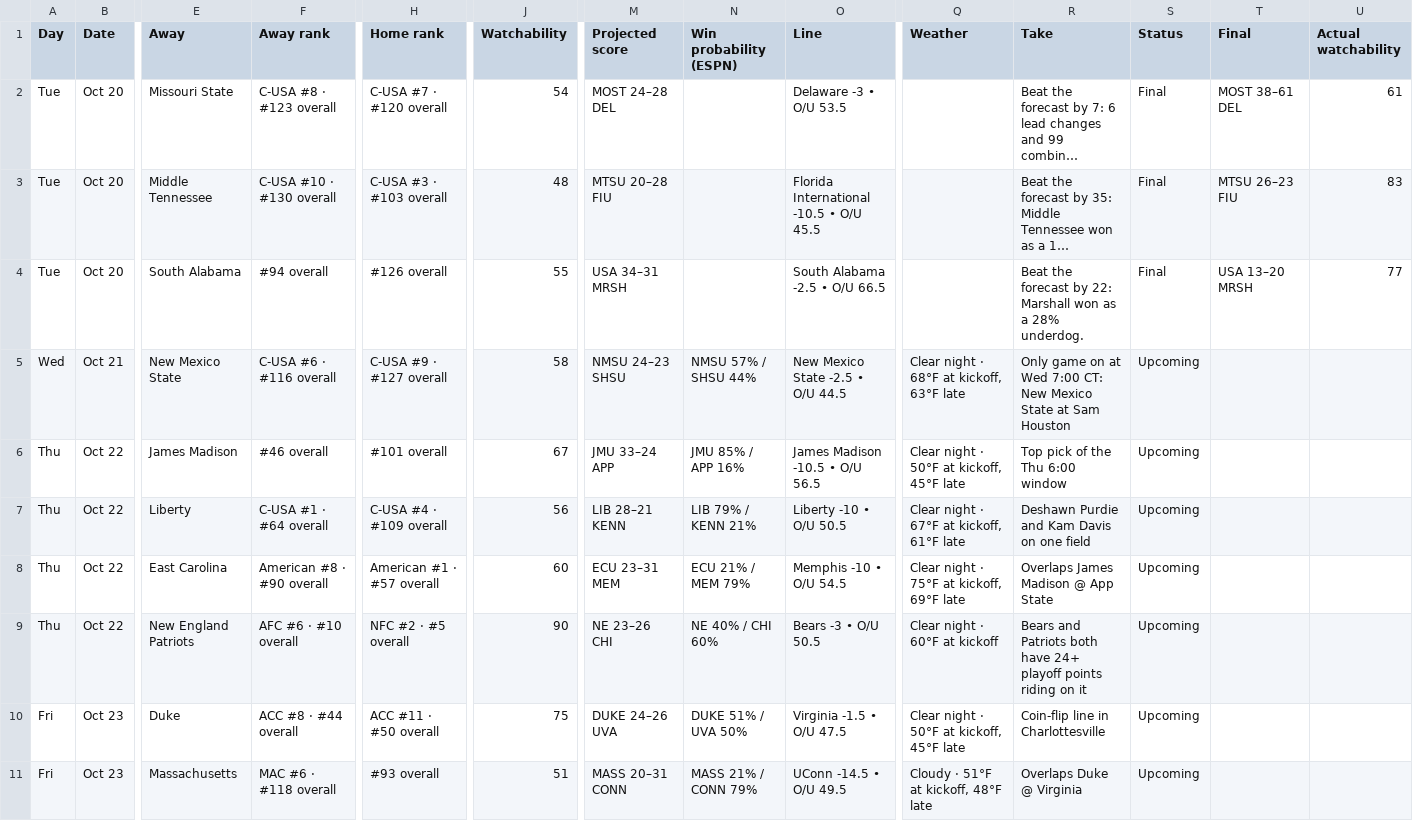
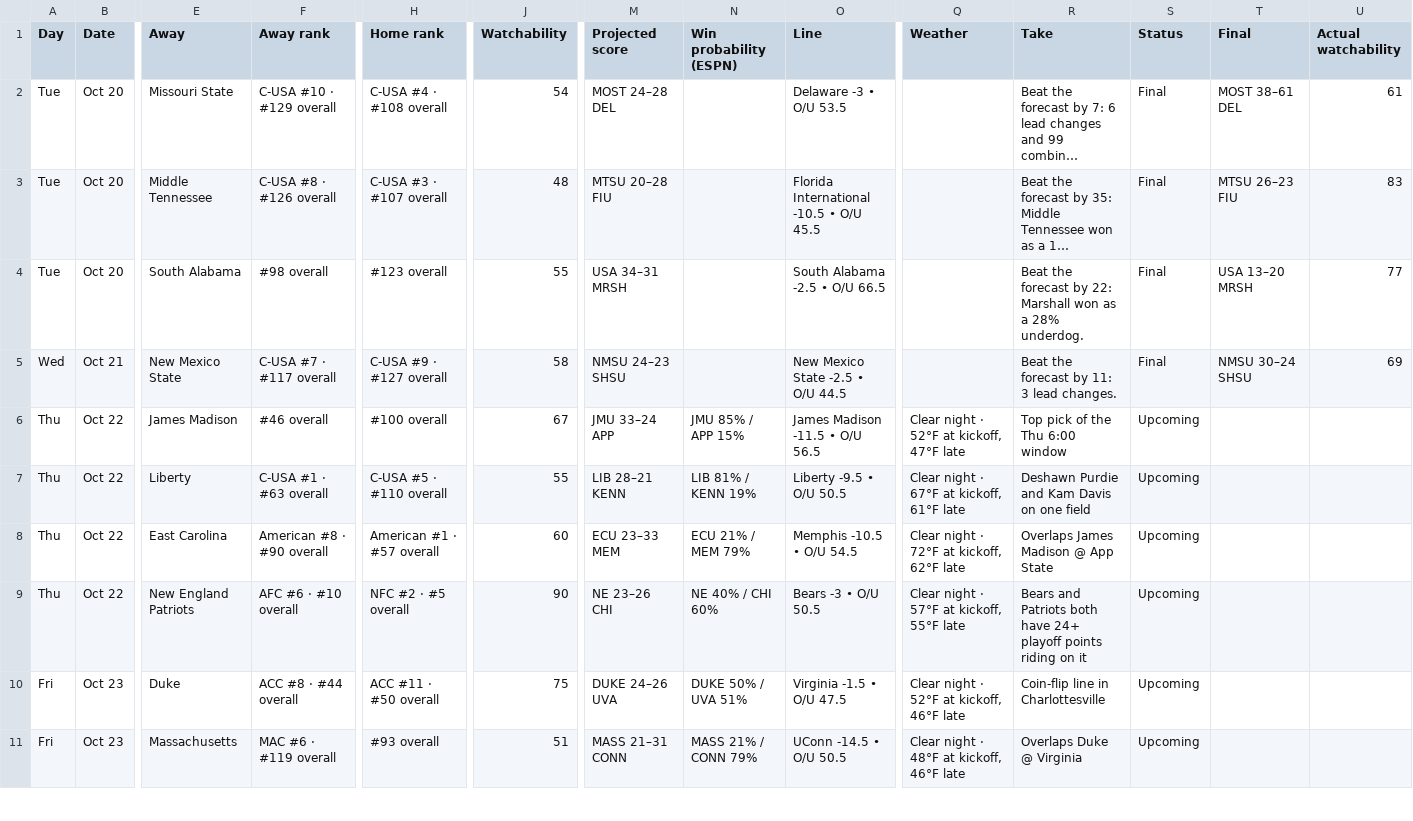
Before and after one commit to denegrijustin/football-watchability, a CSV file: public/exports/watch-slate.csv, drawn as a sheet; only a part is shown, gaps mark what is left out; long unchanged cells end in …; the diff covers the shown part only; the diff names each change by its address in the sheet, - before the commit and + after, or states it on an @@ line.

```diff
--- a/public/exports/watch-slate.csv
+++ b/public/exports/watch-slate.csv
-F2 (Away rank): C-USA #8 · #123 overall
+F2 (Away rank): C-USA #10 · #129 overall
-H2 (Home rank): C-USA #7 · #120 overall
+H2 (Home rank): C-USA #4 · #108 overall
-F3 (Away rank): C-USA #10 · #130 overall
+F3 (Away rank): C-USA #8 · #126 overall
-H3 (Home rank): C-USA #3 · #103 overall
+H3 (Home rank): C-USA #3 · #107 overall
-F4 (Away rank): #94 overall
+F4 (Away rank): #98 overall
-H4 (Home rank): #126 overall
+H4 (Home rank): #123 overall
-F5 (Away rank): C-USA #6 · #116 overall
+F5 (Away rank): C-USA #7 · #117 overall
-N5 (Win probability (ESPN)): NMSU 57% / SHSU 44%
+N5 (Win probability (ESPN)): (empty)
-Q5 (Weather): Clear night · 68°F at kickoff, 63°F late
+Q5 (Weather): (empty)
-R5 (Take): Only game on at Wed 7:00 CT: New Mexico State at Sam Houston
+R5 (Take): Beat the forecast by 11: 3 lead changes.
-S5 (Status): Upcoming
+S5 (Status): Final
-T5 (Final): (empty)
+T5 (Final): NMSU 30–24 SHSU
-U5 (Actual watchability): (empty)
+U5 (Actual watchability): 69
-H6 (Home rank): #101 overall
+H6 (Home rank): #100 overall
-N6 (Win probability (ESPN)): JMU 85% / APP 16%
+N6 (Win probability (ESPN)): JMU 85% / APP 15%
-O6 (Line): James Madison -10.5 • O/U 56.5
+O6 (Line): James Madison -11.5 • O/U 56.5
-Q6 (Weather): Clear night · 50°F at kickoff, 45°F late
+Q6 (Weather): Clear night · 52°F at kickoff, 47°F late
-F7 (Away rank): C-USA #1 · #64 overall
+F7 (Away rank): C-USA #1 · #63 overall
-H7 (Home rank): C-USA #4 · #109 overall
+H7 (Home rank): C-USA #5 · #110 overall
-J7 (Watchability): 56
+J7 (Watchability): 55
-N7 (Win probability (ESPN)): LIB 79% / KENN 21%
+N7 (Win probability (ESPN)): LIB 81% / KENN 19%
-O7 (Line): Liberty -10 • O/U 50.5
+O7 (Line): Liberty -9.5 • O/U 50.5
-M8 (Projected score): ECU 23–31 MEM
+M8 (Projected score): ECU 23–33 MEM
-O8 (Line): Memphis -10 • O/U 54.5
+O8 (Line): Memphis -10.5 • O/U 54.5
-Q8 (Weather): Clear night · 75°F at kickoff, 69°F late
+Q8 (Weather): Clear night · 72°F at kickoff, 62°F late
-Q9 (Weather): Clear night · 60°F at kickoff
+Q9 (Weather): Clear night · 57°F at kickoff, 55°F late
-N10 (Win probability (ESPN)): DUKE 51% / UVA 50%
+N10 (Win probability (ESPN)): DUKE 50% / UVA 51%
-Q10 (Weather): Clear night · 50°F at kickoff, 45°F late
+Q10 (Weather): Clear night · 52°F at kickoff, 46°F late
-F11 (Away rank): MAC #6 · #118 overall
+F11 (Away rank): MAC #6 · #119 overall
-M11 (Projected score): MASS 20–31 CONN
+M11 (Projected score): MASS 21–31 CONN
-O11 (Line): UConn -14.5 • O/U 49.5
+O11 (Line): UConn -14.5 • O/U 50.5
-Q11 (Weather): Cloudy · 51°F at kickoff, 48°F late
+Q11 (Weather): Clear night · 48°F at kickoff, 46°F late
```
Also changed, not shown: 134 edited cells elsewhere in this file, 16 other files.
